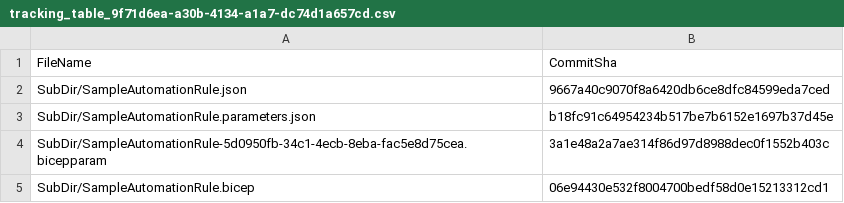
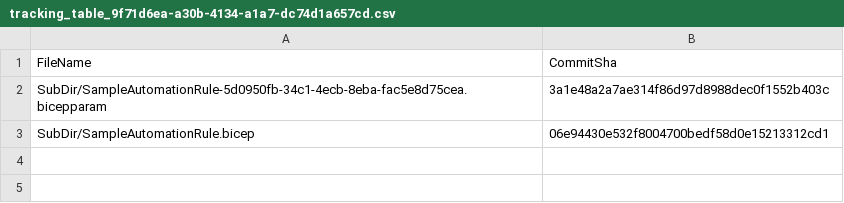
Before and after one commit to michaelatmsft/michaelva-sentinel-repositories-test-github, a CSV file: .sentinel/tracking_table_9f71d6ea-a30b-4134-a1a7-dc74d1a657cd.csv, drawn as a sheet; the diff names each change by its address in the sheet, - before the commit and + after, or states it on an @@ line.

Commit message:
Modified tracking table

```diff
--- a/.sentinel/tracking_table_9f71d6ea-a30b-4134-a1a7-dc74d1a657cd.csv
+++ b/.sentinel/tracking_table_9f71d6ea-a30b-4134-a1a7-dc74d1a657cd.csv
-row 2: SubDir/SampleAutomationRule.json | 9667a40c9070f8a6420db6ce8dfc84599eda7ced
-row 3: SubDir/SampleAutomationRule.parameters.json | b18fc91c64954234b517be7b6152e1697b37d45e
```
